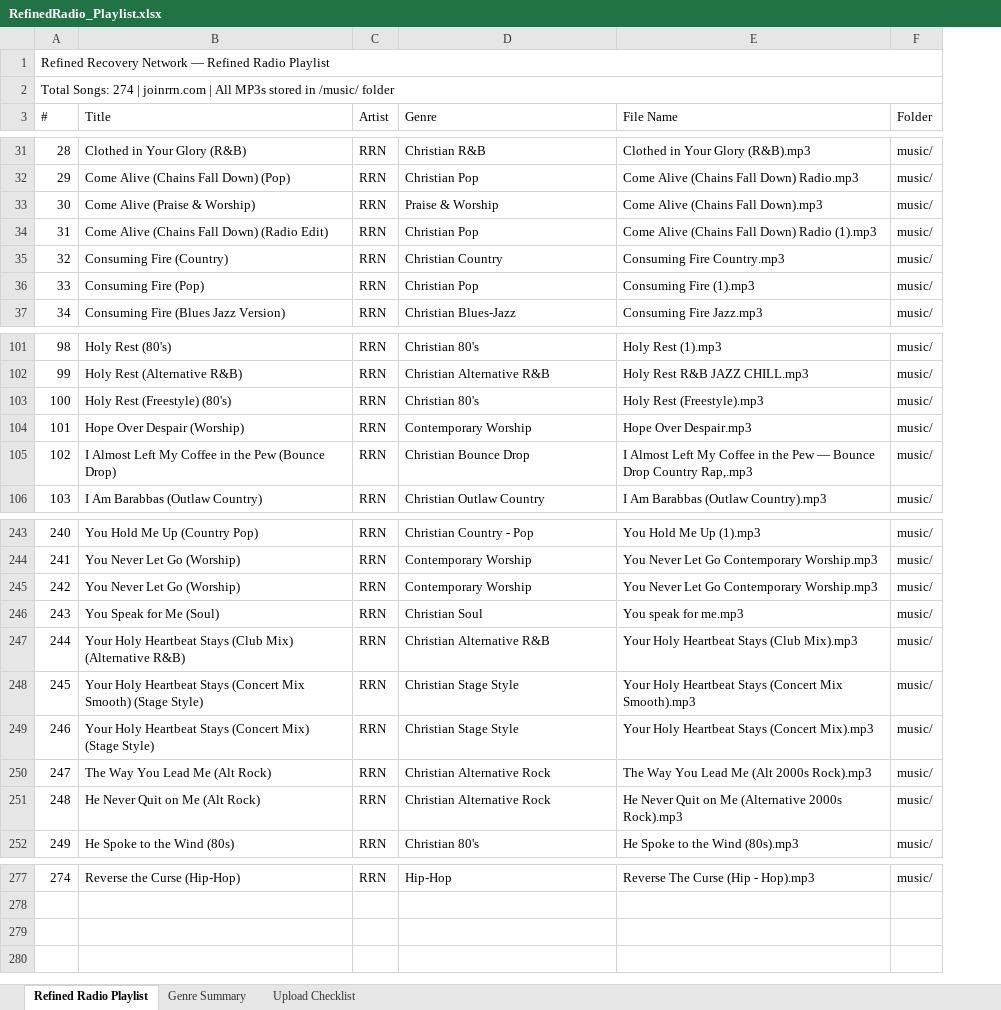
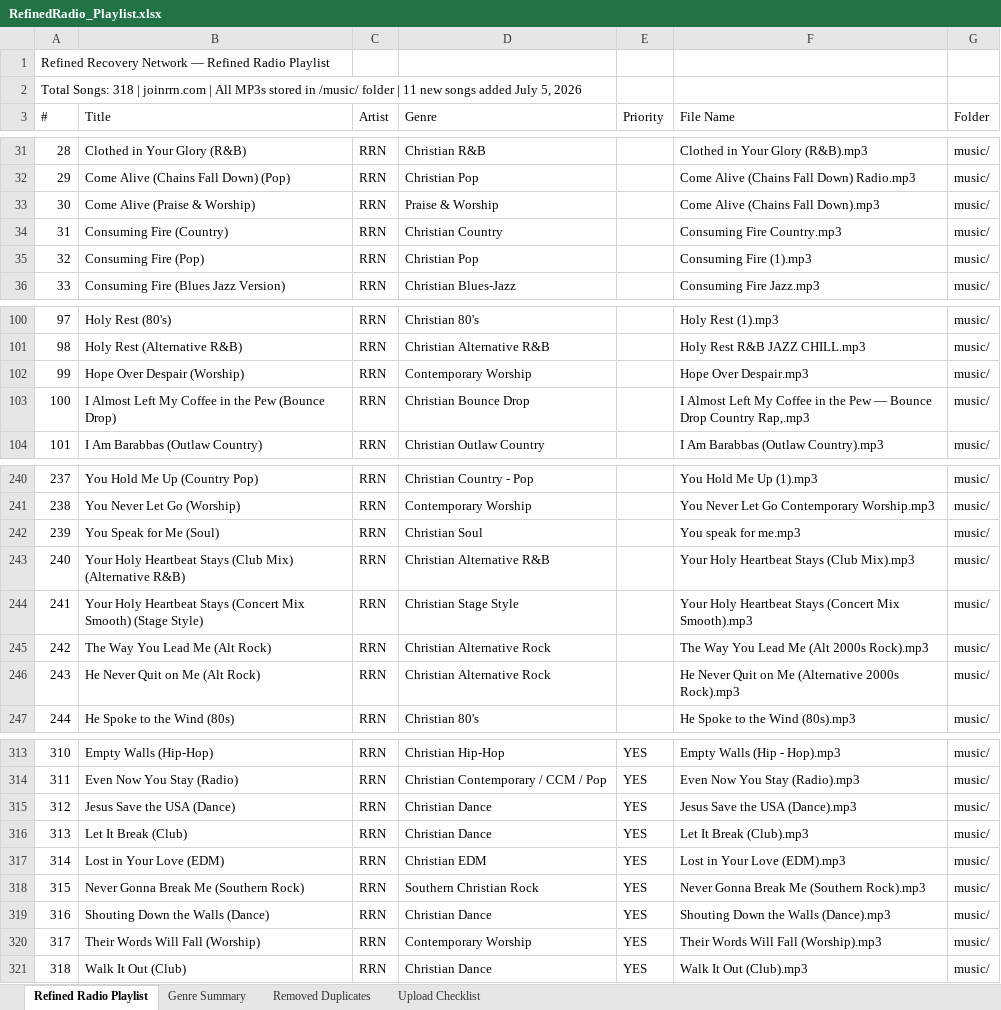
Before and after one commit to ChuckB4/rrn-website, an Excel workbook: RefinedRadio_Playlist.xlsx, sheet Refined Radio Playlist, drawn as a sheet; only a part is shown, gaps mark what is left out; values as stored, in another font and other column widths than the file's, no cell formats; removed rows and columns are numbered as before the commit, all else as after; the diff covers the shown part only; the diff names each change by its address in the sheet, - before the commit and + after, or states it on an @@ line.

```diff
--- a/RefinedRadio_Playlist.xlsx (sheet Refined Radio Playlist)
+++ b/RefinedRadio_Playlist.xlsx (sheet Refined Radio Playlist)
+sheet tab: Removed Duplicates
+column E (Priority), row 313: YES
-A1:F1 merged
@@ column A (#) renumbered between rows 2 and 313 @@
-A2:F2 merged
-row 34: 31 | Come Alive (Chains Fall Down) (Radio Edit) | RRN | Christian Pop | Come Alive (Chains Fall Down) Radio (1).mp3 | music/
-row 103: 100 | Holy Rest (Freestyle) (80's) | RRN | Christian 80's | Holy Rest (Freestyle).mp3 | music/
-row 245: 242 | You Never Let Go (Worship) | RRN | Contemporary Worship | You Never Let Go Contemporary Worship.mp3 | music/
-row 249: 246 | Your Holy Heartbeat Stays (Concert Mix) (Stage Style) | RRN | Christian Stage Style | Your Holy Heartbeat Stays (Concert Mix).mp3 | music/
-B313 (Title): Reverse the Curse (Hip-Hop)
+B313 (Title): Empty Walls (Hip-Hop)
-D313 (Genre): Hip-Hop
+D313 (Genre): Christian Hip-Hop
-F313 (File Name): Reverse The Curse (Hip - Hop).mp3
+F313 (File Name): Empty Walls (Hip - Hop).mp3
+row 314: 311 | Even Now You Stay (Radio) | RRN | Christian Contemporary / CCM / Pop | YES | Even Now You Stay (Radio).mp3 | music/
+row 315: 312 | Jesus Save the USA (Dance) | RRN | Christian Dance | YES | Jesus Save the USA (Dance).mp3 | music/
+row 316: 313 | Let It Break (Club) | RRN | Christian Dance | YES | Let It Break (Club).mp3 | music/
+row 317: 314 | Lost in Your Love (EDM) | RRN | Christian EDM | YES | Lost in Your Love (EDM).mp3 | music/
+row 318: 315 | Never Gonna Break Me (Southern Rock) | RRN | Southern Christian Rock | YES | Never Gonna Break Me (Southern Rock).mp3 | music/
+row 319: 316 | Shouting Down the Walls (Dance) | RRN | Christian Dance | YES | Shouting Down the Walls (Dance).mp3 | music/
+row 320: 317 | Their Words Will Fall (Worship) | RRN | Contemporary Worship | YES | Their Words Will Fall (Worship).mp3 | music/
+row 321: 318 | Walk It Out (Club) | RRN | Christian Dance | YES | Walk It Out (Club).mp3 | music/
```
Also changed, not shown: 43 added rows, 3 removed rows and 19 edited cells elsewhere in this sheet, sheet Upload Checklist, sheet Genre Summary, cell formats, 10 other files.
